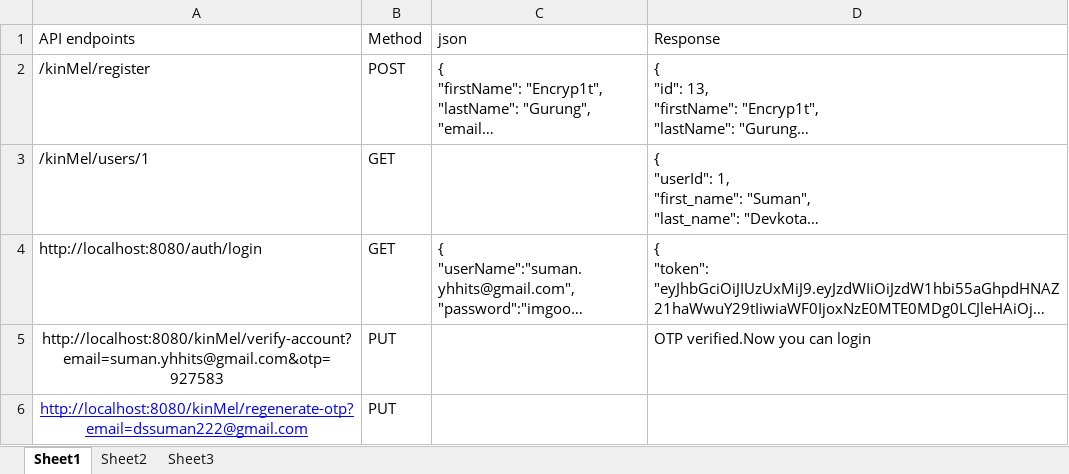
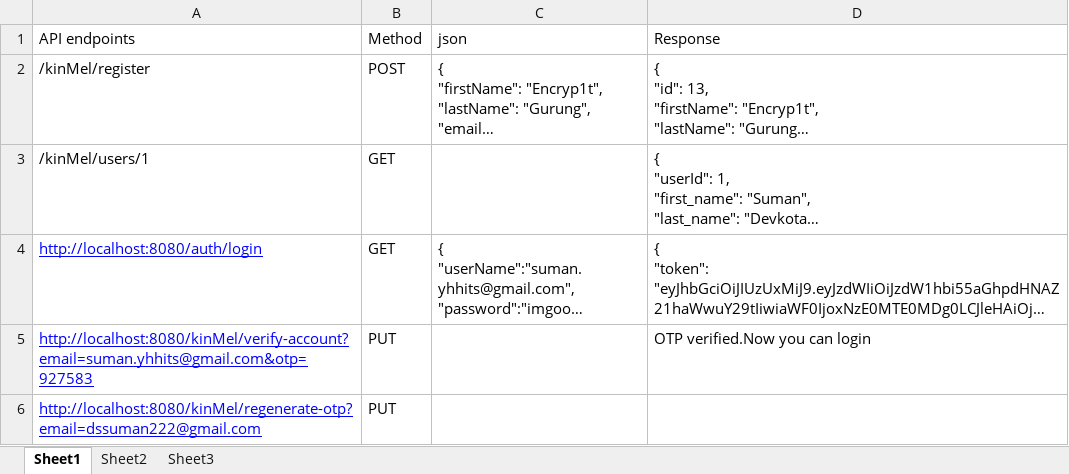
Before and after one commit to lgic-project/KinMel, an Excel workbook: API's/API endpoint.xlsx, sheet Sheet1, drawn as a sheet; long unchanged cells end in …; values as stored, in another font and other column widths than the file's, no borders; the diff names each change by its address in the sheet, - before the commit and + after, or states it on an @@ line.

Commit message:
API's(.excel)

```diff
--- a/API's/API endpoint.xlsx (sheet Sheet1)
+++ b/API's/API endpoint.xlsx (sheet Sheet1)
@@ A4:A5 underline: off → on, text colour: black → #0000FF @@
-A5:A6 alignment: center
+A5:A6 alignment: left
```
